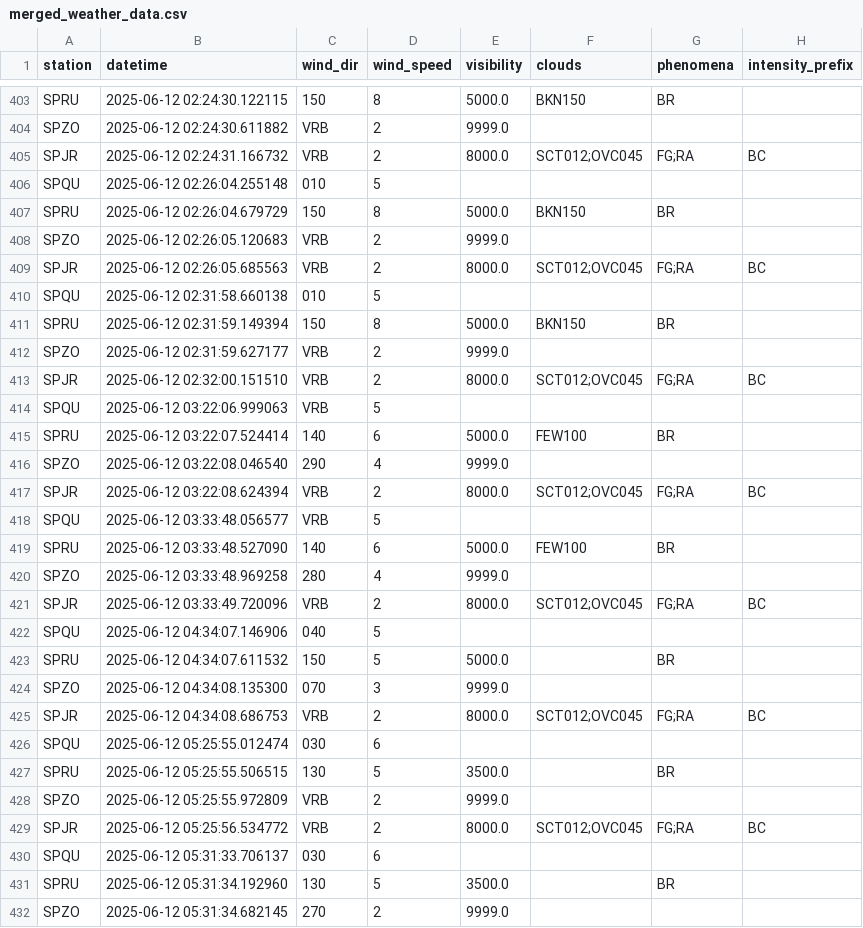
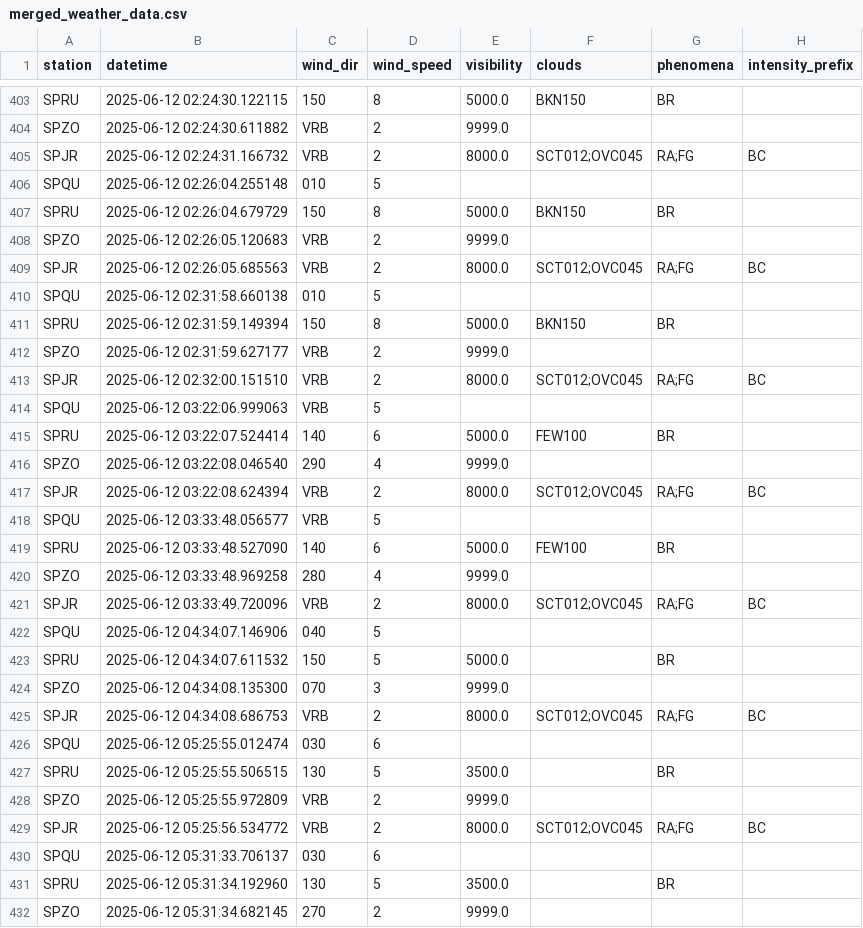
Before and after one commit to GonzaSuc/flight_cancellation_ai, a CSV file: data/processed/merged_weather_data.csv, drawn as a sheet; only a part is shown, gaps mark what is left out; the diff covers the shown part only.

```diff
--- a/data/processed/merged_weather_data.csv
+++ b/data/processed/merged_weather_data.csv
@@ -404,3 +404,3 @@ SPRU,2025-06-12 02:24:30.122115,150,8,5000.0,BKN150,BR,
 SPZO,2025-06-12 02:24:30.611882,VRB,2,9999.0,,,
-SPJR,2025-06-12 02:24:31.166732,VRB,2,8000.0,SCT012;OVC045,FG;RA,BC
+SPJR,2025-06-12 02:24:31.166732,VRB,2,8000.0,SCT012;OVC045,RA;FG,BC
 SPQU,2025-06-12 02:26:04.255148,010,5,,,,
@@ -408,3 +408,3 @@ SPRU,2025-06-12 02:26:04.679729,150,8,5000.0,BKN150,BR,
 SPZO,2025-06-12 02:26:05.120683,VRB,2,9999.0,,,
-SPJR,2025-06-12 02:26:05.685563,VRB,2,8000.0,SCT012;OVC045,FG;RA,BC
+SPJR,2025-06-12 02:26:05.685563,VRB,2,8000.0,SCT012;OVC045,RA;FG,BC
 SPQU,2025-06-12 02:31:58.660138,010,5,,,,
@@ -412,3 +412,3 @@ SPRU,2025-06-12 02:31:59.149394,150,8,5000.0,BKN150,BR,
 SPZO,2025-06-12 02:31:59.627177,VRB,2,9999.0,,,
-SPJR,2025-06-12 02:32:00.151510,VRB,2,8000.0,SCT012;OVC045,FG;RA,BC
+SPJR,2025-06-12 02:32:00.151510,VRB,2,8000.0,SCT012;OVC045,RA;FG,BC
 SPQU,2025-06-12 03:22:06.999063,VRB,5,,,,
@@ -416,3 +416,3 @@ SPRU,2025-06-12 03:22:07.524414,140,6,5000.0,FEW100,BR,
 SPZO,2025-06-12 03:22:08.046540,290,4,9999.0,,,
-SPJR,2025-06-12 03:22:08.624394,VRB,2,8000.0,SCT012;OVC045,FG;RA,BC
+SPJR,2025-06-12 03:22:08.624394,VRB,2,8000.0,SCT012;OVC045,RA;FG,BC
 SPQU,2025-06-12 03:33:48.056577,VRB,5,,,,
@@ -420,3 +420,3 @@ SPRU,2025-06-12 03:33:48.527090,140,6,5000.0,FEW100,BR,
 SPZO,2025-06-12 03:33:48.969258,280,4,9999.0,,,
-SPJR,2025-06-12 03:33:49.720096,VRB,2,8000.0,SCT012;OVC045,FG;RA,BC
+SPJR,2025-06-12 03:33:49.720096,VRB,2,8000.0,SCT012;OVC045,RA;FG,BC
 SPQU,2025-06-12 04:34:07.146906,040,5,,,,
@@ -424,3 +424,3 @@ SPRU,2025-06-12 04:34:07.611532,150,5,5000.0,,BR,
 SPZO,2025-06-12 04:34:08.135300,070,3,9999.0,,,
-SPJR,2025-06-12 04:34:08.686753,VRB,2,8000.0,SCT012;OVC045,FG;RA,BC
+SPJR,2025-06-12 04:34:08.686753,VRB,2,8000.0,SCT012;OVC045,RA;FG,BC
 SPQU,2025-06-12 05:25:55.012474,030,6,,,,
@@ -428,3 +428,3 @@ SPRU,2025-06-12 05:25:55.506515,130,5,3500.0,,BR,
 SPZO,2025-06-12 05:25:55.972809,VRB,2,9999.0,,,
-SPJR,2025-06-12 05:25:56.534772,VRB,2,8000.0,SCT012;OVC045,FG;RA,BC
+SPJR,2025-06-12 05:25:56.534772,VRB,2,8000.0,SCT012;OVC045,RA;FG,BC
 SPQU,2025-06-12 05:31:33.706137,030,6,,,,
```
Also changed, not shown: 19 added rows and 6 edited cells elsewhere in this file, data/processed/avwx_metar.csv, data/processed/cleaned_weather_data.csv, 14 other files.
